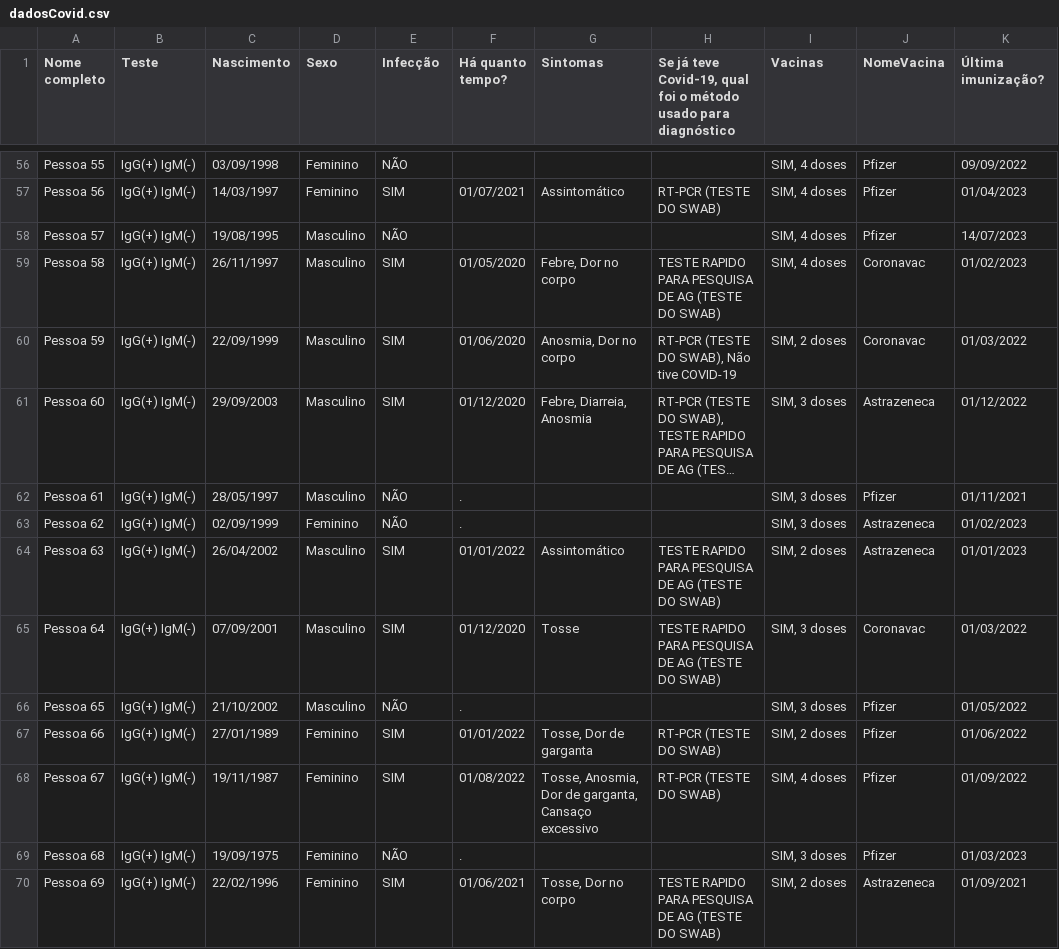
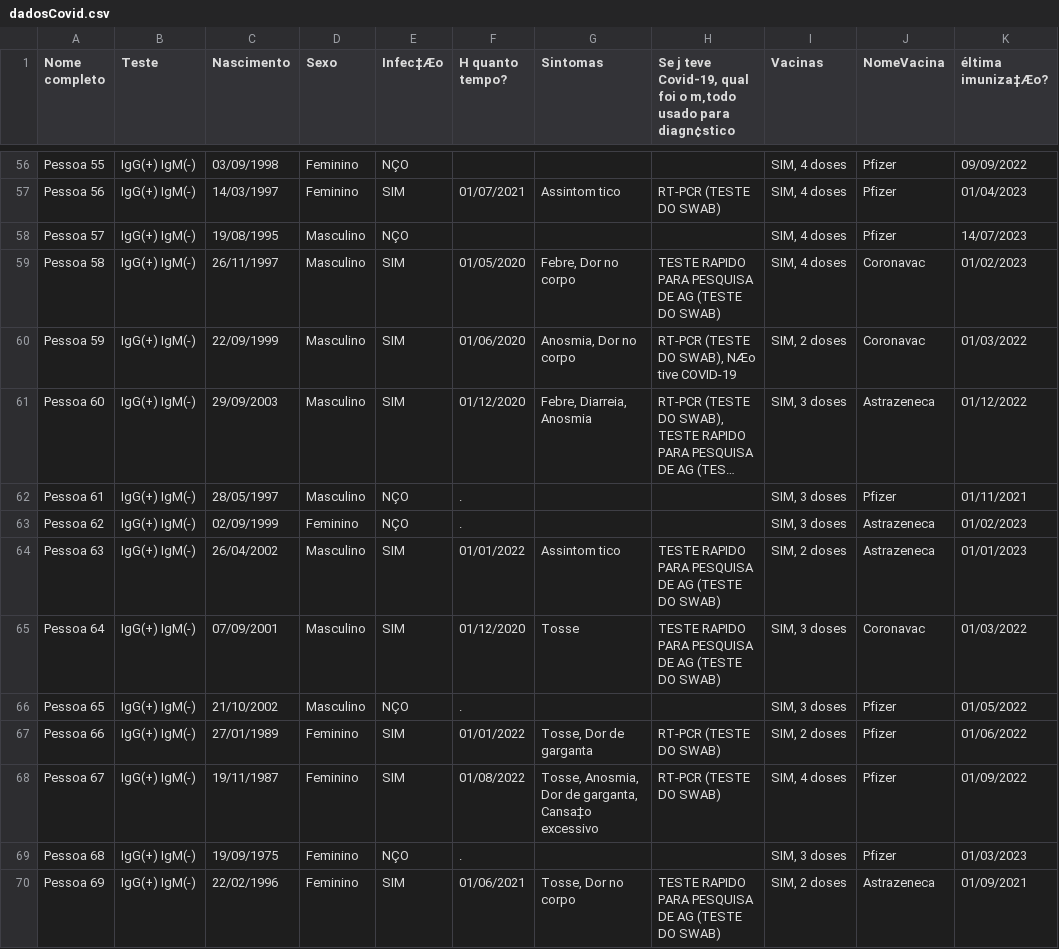
Before and after one commit to ryanpanta/inteligenciaArtificial, a CSV file: dadosCovid.csv, drawn as a sheet; only a part is shown, gaps mark what is left out; long unchanged cells end in …; the diff covers the shown part only; the diff names each change by its address in the sheet, - before the commit and + after, or states it on an @@ line.

Commit message:
teste

```diff
--- a/dadosCovid.csv
+++ b/dadosCovid.csv
-E1: Infecção
+E1: Infec‡Æo
-F1: Há quanto tempo?
+F1: H quanto tempo?
-H1: Se já teve Covid-19, qual foi o método usado para diagnóstico
+H1: Se j teve Covid-19, qual foi o m‚todo usado para diagn¢stico
-K1: Última imunização?
+K1: éltima imuniza‡Æo?
-E56 (Infec‡Æo): NÃO
+E56 (Infec‡Æo): NÇO
-G57 (Sintomas): Assintomático
+G57 (Sintomas): Assintom tico
-E58 (Infec‡Æo): NÃO
+E58 (Infec‡Æo): NÇO
-H60: RT-PCR (TESTE DO SWAB), Não tive COVID-19
+H60: RT-PCR (TESTE DO SWAB), NÆo tive COVID-19
-E62:E63 (Infec‡Æo): NÃO
+E62:E63 (Infec‡Æo): NÇO
-G64 (Sintomas): Assintomático
+G64 (Sintomas): Assintom tico
-E66 (Infec‡Æo): NÃO
+E66 (Infec‡Æo): NÇO
-G68 (Sintomas): …de garganta, Cansaço excessivo
+G68 (Sintomas): …de garganta, Cansa‡o excessivo
-E69 (Infec‡Æo): NÃO
+E69 (Infec‡Æo): NÇO
```
Also changed, not shown: 161 edited cells elsewhere in this file.
